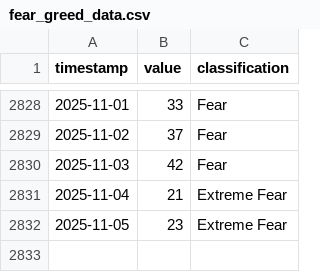
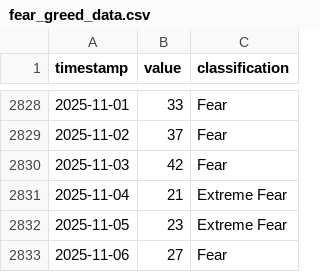
Before and after one commit to ELMANSOURI-Aya/hedera-mood-oracle, a CSV file: data/fear_greed_data.csv, drawn as a sheet; only a part is shown, gaps mark what is left out.

Commit message:
Collecte Fear & Greed

```diff
--- a/data/fear_greed_data.csv
+++ b/data/fear_greed_data.csv
@@ -2832 +2832,2 @@ timestamp,value,classification
 2025-11-05,23,Extreme Fear
+2025-11-06,27,Fear
```
Also changed, not shown: 5 other files.
